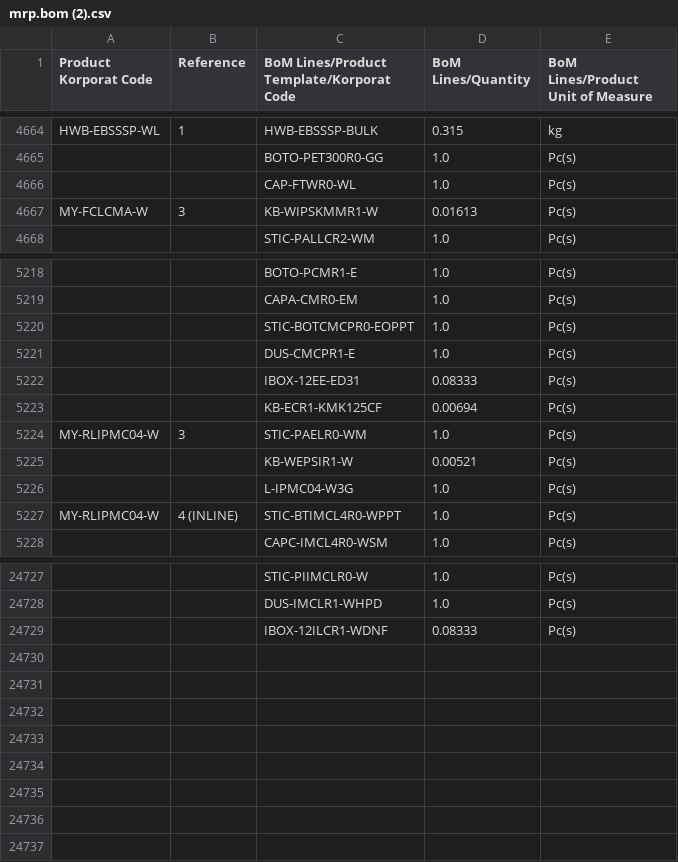
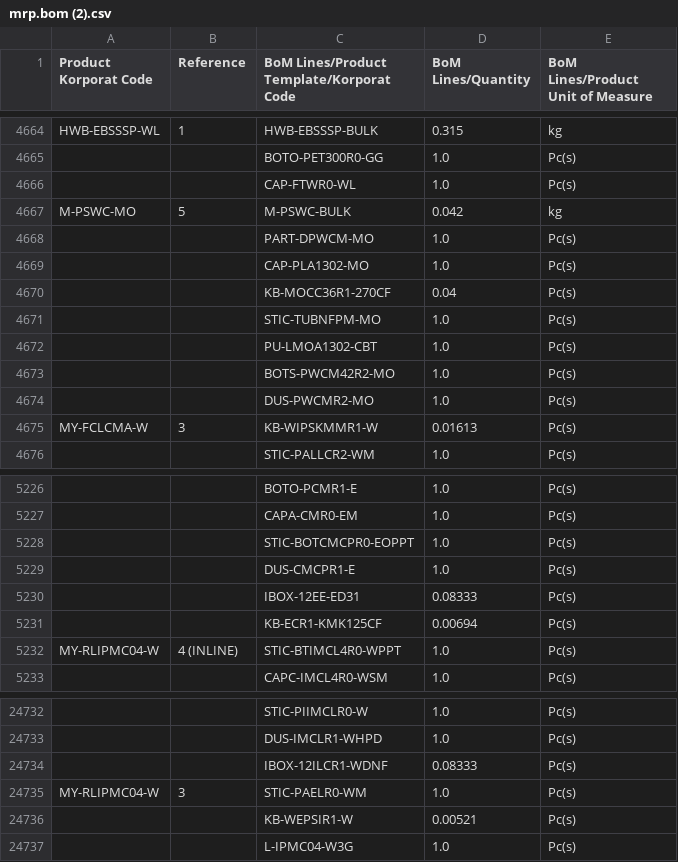
Before and after one commit to DekyHairudin/Deky, a CSV file: RPA/mrp.bom (2).csv, drawn as a sheet; only a part is shown, gaps mark what is left out.

```diff
--- a/RPA/mrp.bom (2).csv
+++ b/RPA/mrp.bom (2).csv
@@ -4666,2 +4666,10 @@
 "","","CAP-FTWR0-WL","1.0","Pc(s)"
+"M-PSWC-MO","5","M-PSWC-BULK","0.042","kg"
+"","","PART-DPWCM-MO","1.0","Pc(s)"
+"","","CAP-PLA1302-MO","1.0","Pc(s)"
+"","","KB-MOCC36R1-270CF","0.04","Pc(s)"
+"","","STIC-TUBNFPM-MO","1.0","Pc(s)"
+"","","PU-LMOA1302-CBT","1.0","Pc(s)"
+"","","BOTS-PWCM42R2-MO","1.0","Pc(s)"
+"","","DUS-PWCMR2-MO","1.0","Pc(s)"
 "MY-FCLCMA-W","3","KB-WIPSKMMR1-W","0.01613","Pc(s)"
@@ -5223,5 +5231,2 @@
 "","","KB-ECR1-KMK125CF","0.00694","Pc(s)"
-"MY-RLIPMC04-W","3","STIC-PAELR0-WM","1.0","Pc(s)"
-"","","KB-WEPSIR1-W","0.00521","Pc(s)"
-"","","L-IPMC04-W3G","1.0","Pc(s)"
 "MY-RLIPMC04-W","4 (INLINE)","STIC-BTIMCL4R0-WPPT","1.0","Pc(s)"
@@ -24729 +24734,4 @@
 "","","IBOX-12ILCR1-WDNF","0.08333","Pc(s)"
+"MY-RLIPMC04-W","3","STIC-PAELR0-WM","1.0","Pc(s)"
+"","","KB-WEPSIR1-W","0.00521","Pc(s)"
+"","","L-IPMC04-W3G","1.0","Pc(s)"
```
Also changed, not shown: RPA/mrp.bom (3).csv.
